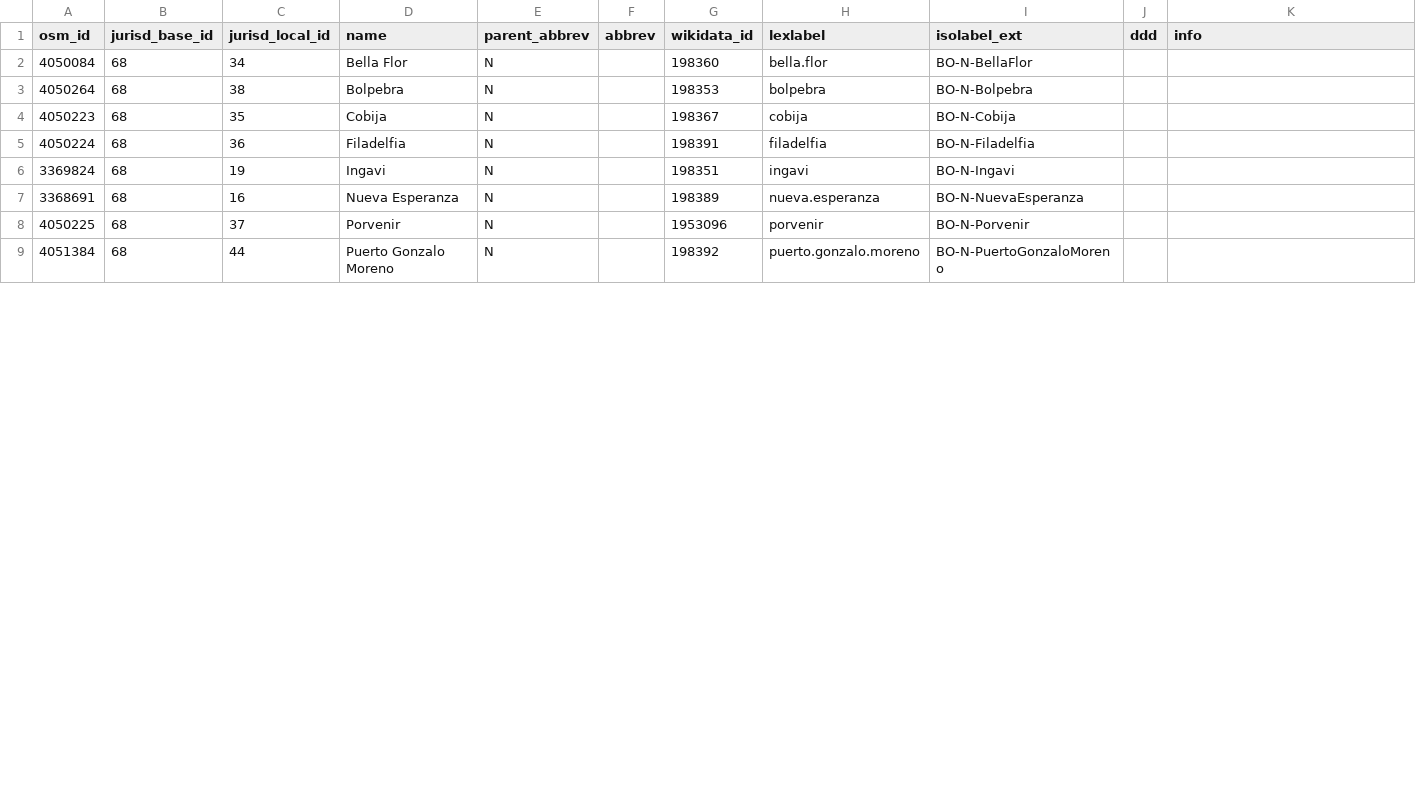
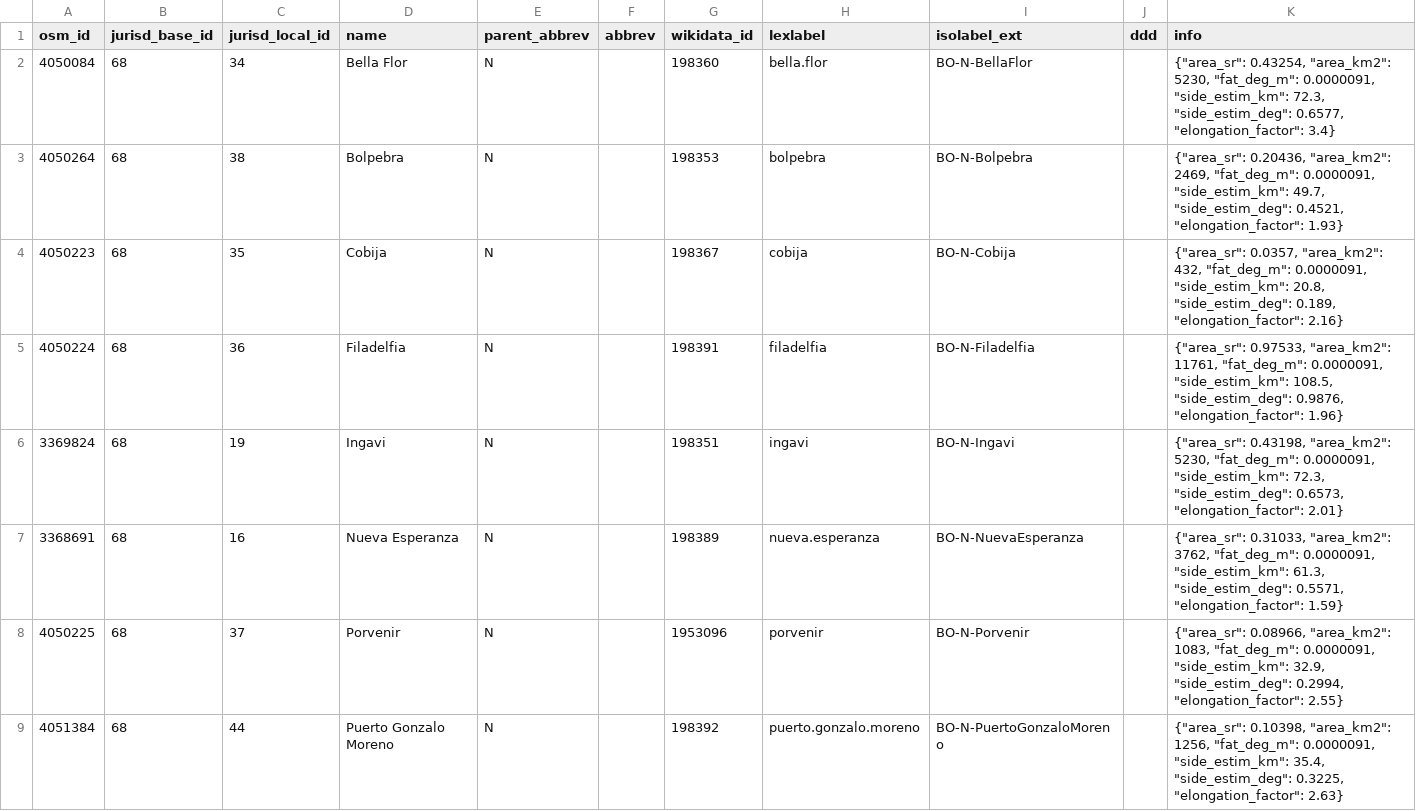
Before and after one commit to digital-guard/preserv-BO, a CSV file: data/N/jurisdictionLevel8.csv, drawn as a sheet; only a part is shown; the diff covers the shown part only.

```diff
--- a/data/N/jurisdictionLevel8.csv
+++ b/data/N/jurisdictionLevel8.csv
@@ -1,9 +1,9 @@
 osm_id,jurisd_base_id,jurisd_local_id,name,parent_abbrev,abbrev,wikidata_id,lexlabel,isolabel_ext,ddd,info
-4050084,68,34,"Bella Flor",N,,198360,bella.flor,BO-N-BellaFlor,,
-4050264,68,38,Bolpebra,N,,198353,bolpebra,BO-N-Bolpebra,,
-4050223,68,35,Cobija,N,,198367,cobija,BO-N-Cobija,,
-4050224,68,36,Filadelfia,N,,198391,filadelfia,BO-N-Filadelfia,,
-3369824,68,19,Ingavi,N,,198351,ingavi,BO-N-Ingavi,,
-3368691,68,16,"Nueva Esperanza",N,,198389,nueva.esperanza,BO-N-NuevaEsperanza,,
-4050225,68,37,Porvenir,N,,1953096,porvenir,BO-N-Porvenir,,
-4051384,68,44,"Puerto Gonzalo Moreno",N,,198392,puerto.gonzalo.moreno,BO-N-PuertoGonzaloMoreno,,
+4050084,68,34,"Bella Flor",N,,198360,bella.flor,BO-N-BellaFlor,,"{""area_sr"": 0.43254, ""area_km2"": 5230, ""fat_deg_m"": 0.0000091, ""side_estim_km"": 72.3, ""side_estim_deg"": 0.6577, ""elongation_factor"": 3.4}"
+4050264,68,38,Bolpebra,N,,198353,bolpebra,BO-N-Bolpebra,,"{""area_sr"": 0.20436, ""area_km2"": 2469, ""fat_deg_m"": 0.0000091, ""side_estim_km"": 49.7, ""side_estim_deg"": 0.4521, ""elongation_factor"": 1.93}"
+4050223,68,35,Cobija,N,,198367,cobija,BO-N-Cobija,,"{""area_sr"": 0.0357, ""area_km2"": 432, ""fat_deg_m"": 0.0000091, ""side_estim_km"": 20.8, ""side_estim_deg"": 0.189, ""elongation_factor"": 2.16}"
+4050224,68,36,Filadelfia,N,,198391,filadelfia,BO-N-Filadelfia,,"{""area_sr"": 0.97533, ""area_km2"": 11761, ""fat_deg_m"": 0.0000091, ""side_estim_km"": 108.5, ""side_estim_deg"": 0.9876, ""elongation_factor"": 1.96}"
+3369824,68,19,Ingavi,N,,198351,ingavi,BO-N-Ingavi,,"{""area_sr"": 0.43198, ""area_km2"": 5230, ""fat_deg_m"": 0.0000091, ""side_estim_km"": 72.3, ""side_estim_deg"": 0.6573, ""elongation_factor"": 2.01}"
+3368691,68,16,"Nueva Esperanza",N,,198389,nueva.esperanza,BO-N-NuevaEsperanza,,"{""area_sr"": 0.31033, ""area_km2"": 3762, ""fat_deg_m"": 0.0000091, ""side_estim_km"": 61.3, ""side_estim_deg"": 0.5571, ""elongation_factor"": 1.59}"
+4050225,68,37,Porvenir,N,,1953096,porvenir,BO-N-Porvenir,,"{""area_sr"": 0.08966, ""area_km2"": 1083, ""fat_deg_m"": 0.0000091, ""side_estim_km"": 32.9, ""side_estim_deg"": 0.2994, ""elongation_factor"": 2.55}"
+4051384,68,44,"Puerto Gonzalo Moreno",N,,198392,puerto.gonzalo.moreno,BO-N-PuertoGonzaloMoreno,,"{""area_sr"": 0.10398, ""area_km2"": 1256, ""fat_deg_m"": 0.0000091, ""side_estim_km"": 35.4, ""side_estim_deg"": 0.3225, ""elongation_factor"": 2.63}"
```
Also changed, not shown: 7 edited cells elsewhere in this file, data/B/jurisdictionLevel8.csv, data/H/jurisdictionLevel8.csv, 7 other files.
